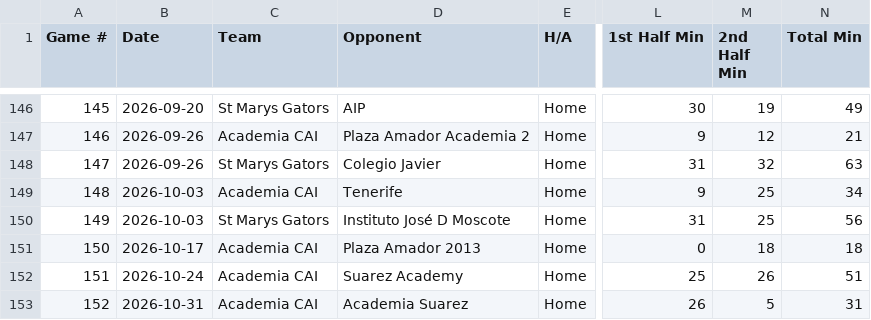
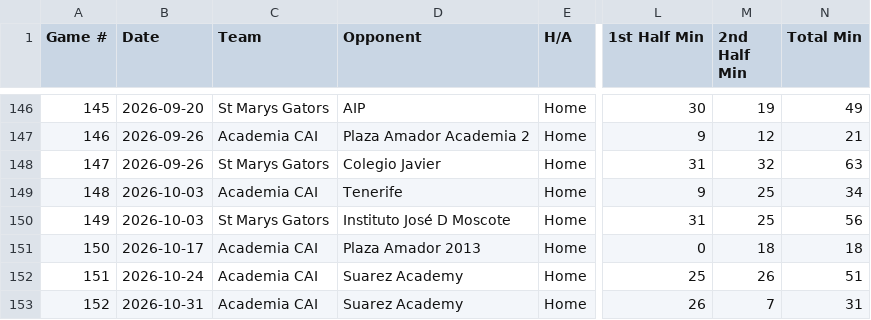
Before and after one commit to pepinllamas/match-data, a CSV file: games.csv, drawn as a sheet; only a part is shown, gaps mark what is left out; the diff names each change by its address in the sheet, - before the commit and + after, or states it on an @@ line.

Commit message:
Update games.csv

```diff
--- a/games.csv
+++ b/games.csv
-D153 (Opponent): Academia Suarez
+D153 (Opponent): Suarez Academy
-M153 (2nd Half Min): 5
+M153 (2nd Half Min): 7
```
